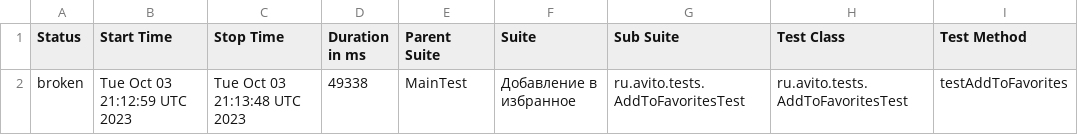
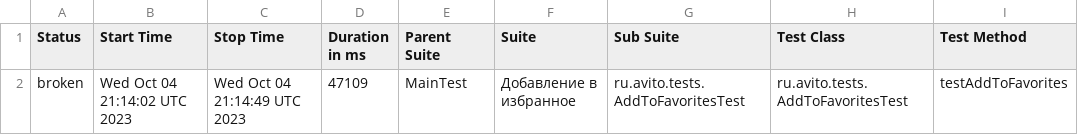
Before and after one commit to Doma-Sapiens/test-web, a CSV file: data/suites.csv, drawn as a sheet; only a part is shown; the diff names each change by its address in the sheet, - before the commit and + after, or states it on an @@ line.

```diff
--- a/data/suites.csv
+++ b/data/suites.csv
-B2 (Start Time): Tue Oct 03 21:12:59 UTC 2023
+B2 (Start Time): Wed Oct 04 21:14:02 UTC 2023
-C2 (Stop Time): Tue Oct 03 21:13:48 UTC 2023
+C2 (Stop Time): Wed Oct 04 21:14:49 UTC 2023
-D2 (Duration in ms): 49338
+D2 (Duration in ms): 47109
```
Also changed, not shown: 23 other files.
